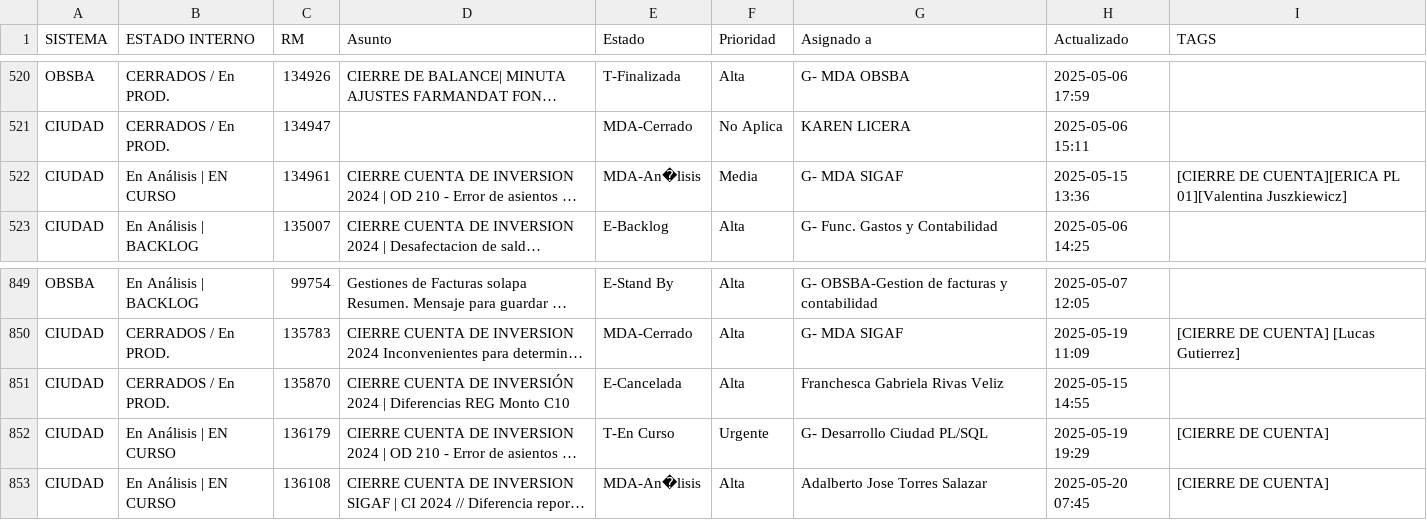
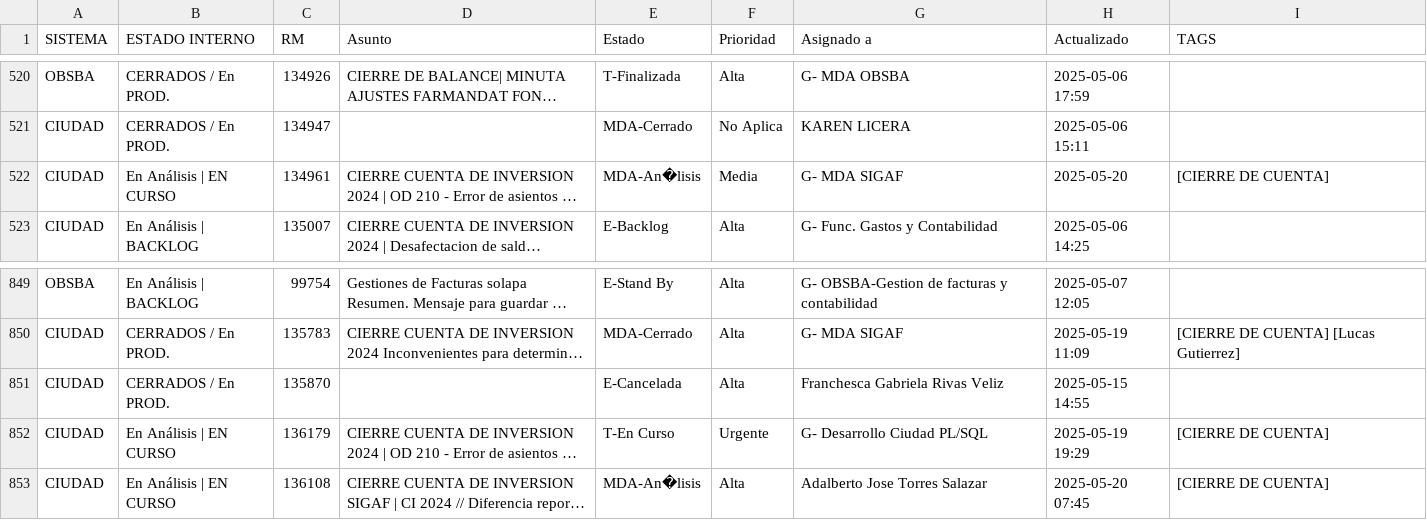
Before and after one commit to darioelola/Archivos, a CSV file: BD_RM.csv, drawn as a sheet; only a part is shown, gaps mark what is left out; long unchanged cells end in …; the diff names each change by its address in the sheet, - before the commit and + after, or states it on an @@ line.

Commit message:
auto-update 2025-05-20T13:44:09.907Z

```diff
--- a/BD_RM.csv
+++ b/BD_RM.csv
-H522 (Actualizado): 2025-05-15 13:36
+H522 (Actualizado): 2025-05-20
-I522 (TAGS): [CIERRE DE CUENTA][ERICA PL 01][Valentina Juszkiewicz]
+I522 (TAGS): [CIERRE DE CUENTA]
-D851 (Asunto): CIERRE CUENTA DE INVERSIÓN 2024 | Diferencias REG Monto C10
+D851 (Asunto): (empty)
```
